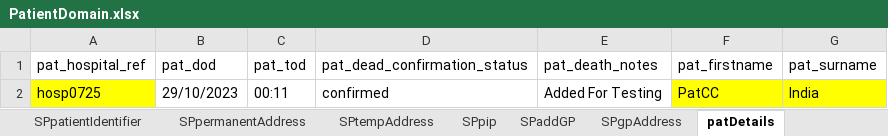
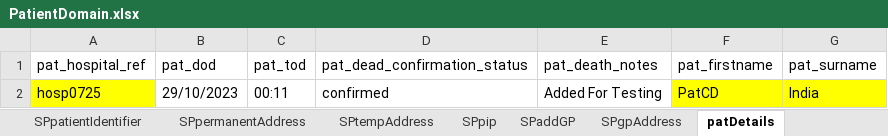
Before and after one commit to manojvyavahare27/ReleaseC4Automation, an Excel workbook: ExcelFiles/PatientDomain.xlsx, sheet patDetails, drawn as a sheet; values as stored, in another font and other column widths than the file's, no borders; the diff names each change by its address in the sheet, - before the commit and + after, or states it on an @@ line.

```diff
--- a/ExcelFiles/PatientDomain.xlsx (sheet patDetails)
+++ b/ExcelFiles/PatientDomain.xlsx (sheet patDetails)
-F2 (pat_firstname): PatCC
+F2 (pat_firstname): PatCD
```
Also changed, not shown: sheet patientIdentifier, sheet editPatient, sheet addPatient.
